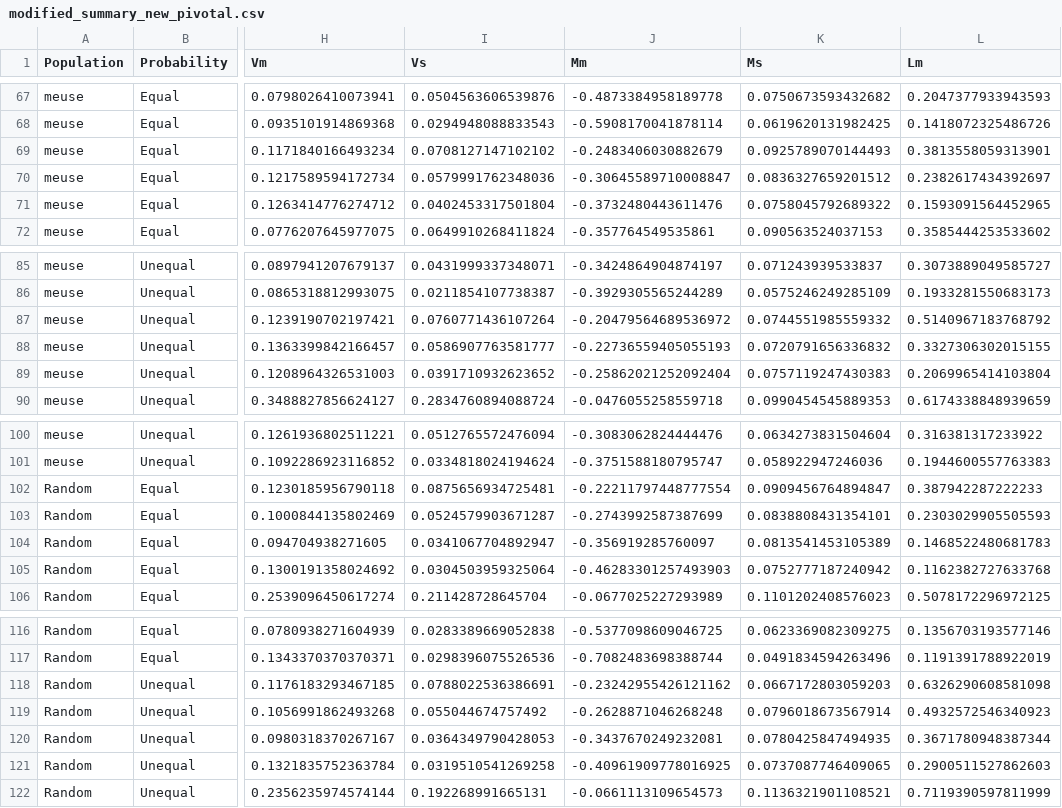
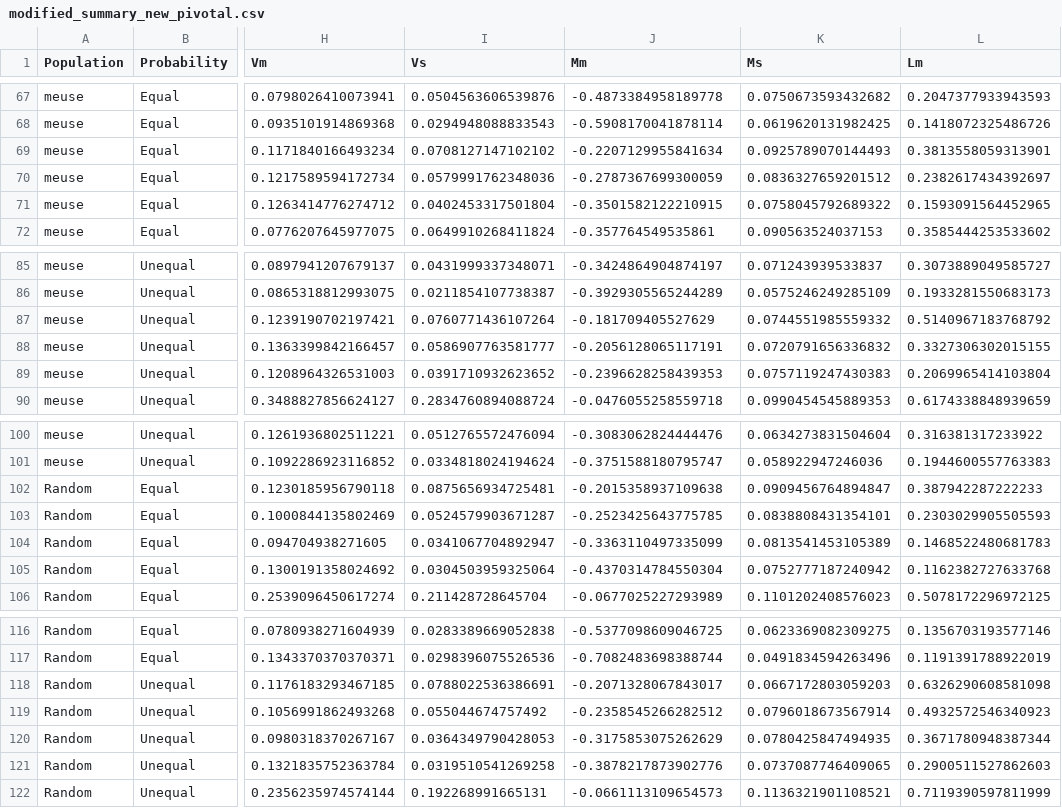
Before and after one commit to mehdimhb/graphical-sampling, a CSV file: simulations/results/modified_summary_new_pivotal.csv, drawn as a sheet; only a part is shown, gaps mark what is left out; the diff covers the shown part only; the diff names each change by its address in the sheet, - before the commit and + after, or states it on an @@ line.

```diff
--- a/simulations/results/modified_summary_new_pivotal.csv
+++ b/simulations/results/modified_summary_new_pivotal.csv
-J69 (Mm): -0.2483406030882679
+J69 (Mm): -0.2207129955841634
-J70 (Mm): -0.30645589710008847
+J70 (Mm): -0.2787367699300059
-J71 (Mm): -0.3732480443611476
+J71 (Mm): -0.3501582122210915
-J87 (Mm): -0.20479564689536972
+J87 (Mm): -0.181709405527629
-J88 (Mm): -0.22736559405055193
+J88 (Mm): -0.2056128065117191
-J89 (Mm): -0.25862021252092404
+J89 (Mm): -0.2396628258439353
-J102 (Mm): -0.22211797448777554
+J102 (Mm): -0.2015358937109638
-J103 (Mm): -0.2743992587387699
+J103 (Mm): -0.2523425643775785
-J104 (Mm): -0.356919285760097
+J104 (Mm): -0.3363110497335099
-J105 (Mm): -0.46283301257493903
+J105 (Mm): -0.4370314784550304
-J118 (Mm): -0.23242955426121162
+J118 (Mm): -0.2071328067843017
-J119 (Mm): -0.2628871046268248
+J119 (Mm): -0.2358545266282512
-J120 (Mm): -0.3437670249232081
+J120 (Mm): -0.3175853075262629
-J121 (Mm): -0.40961909778016925
+J121 (Mm): -0.3878217873902776
```
Also changed, not shown: 22 edited cells elsewhere in this file, 22 other files.
